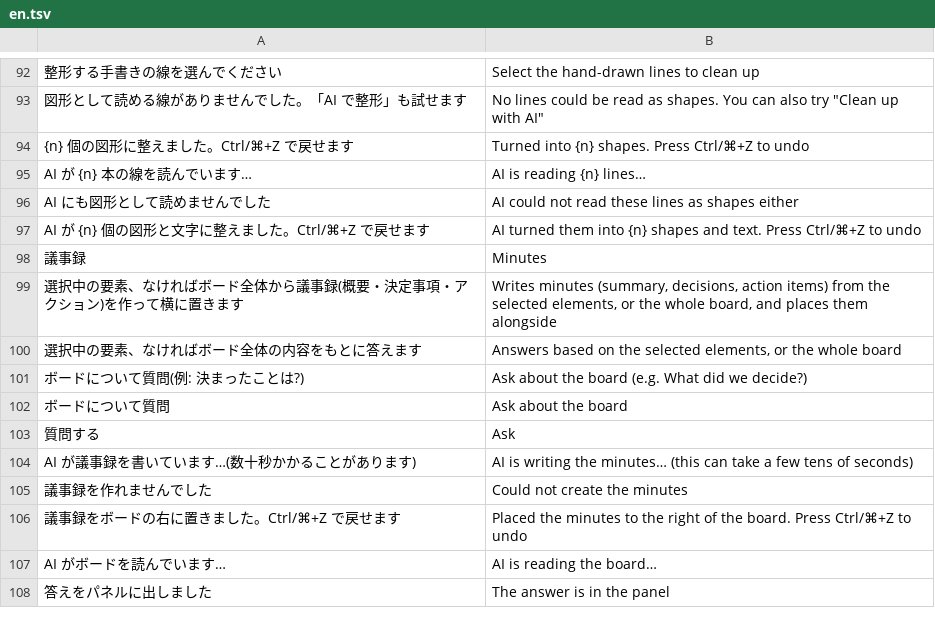
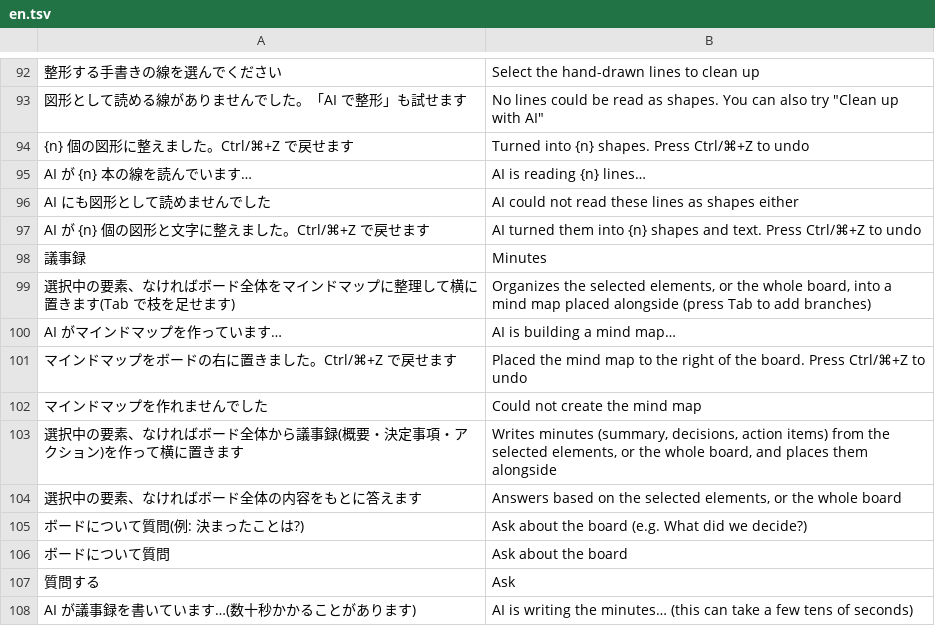
Before and after one commit to T-T0821/ColabBoard, a TSV file: crates/board-web/src/i18n/en.tsv, drawn as a sheet; only a part is shown, gaps mark what is left out; the shorter side is filled out with more unchanged rows; the diff names each change by its address in the sheet, - before the commit and + after, or states it on an @@ line.

```diff
--- a/crates/board-web/src/i18n/en.tsv
+++ b/crates/board-web/src/i18n/en.tsv
+row 99: 選択中の要素、なければボード全体をマインドマップに整理して横に置きます(Tab で枝を足せます) | Organizes the selected elements, or the whole board, into a mind map placed alongside (press Tab to add branches)
+row 100: AI がマインドマップを作っています… | AI is building a mind map…
+row 101: マインドマップをボードの右に置きました。Ctrl/⌘+Z で戻せます | Placed the mind map to the right of the board. Press Ctrl/⌘+Z to undo
+row 102: マインドマップを作れませんでした | Could not create the mind map
```
Also changed, not shown: 4 other files.
